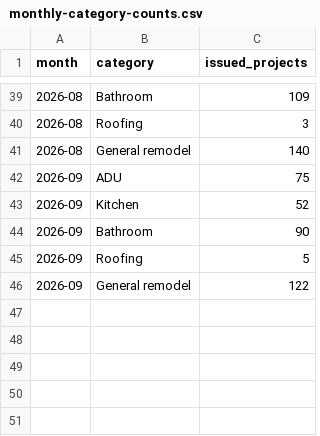
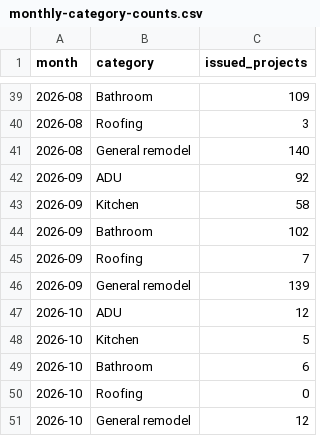
Before and after one commit to asafichaki/san-diego-renovation-permit-pulse, a CSV file: data/monthly-category-counts.csv, drawn as a sheet; only a part is shown, gaps mark what is left out.

```diff
--- a/data/monthly-category-counts.csv
+++ b/data/monthly-category-counts.csv
@@ -41,6 +41,11 @@ month,category,issued_projects
 2026-08,General remodel,140
-2026-09,ADU,75
-2026-09,Kitchen,52
-2026-09,Bathroom,90
-2026-09,Roofing,5
-2026-09,General remodel,122
+2026-09,ADU,92
+2026-09,Kitchen,58
+2026-09,Bathroom,102
+2026-09,Roofing,7
+2026-09,General remodel,139
+2026-10,ADU,12
+2026-10,Kitchen,5
+2026-10,Bathroom,6
+2026-10,Roofing,0
+2026-10,General remodel,12
```
Also changed, not shown: data/category-summary.csv, docs/data/category-summary.csv, 3 other files.
